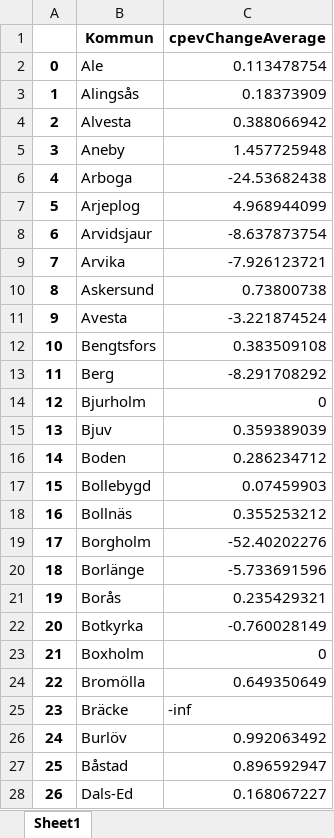
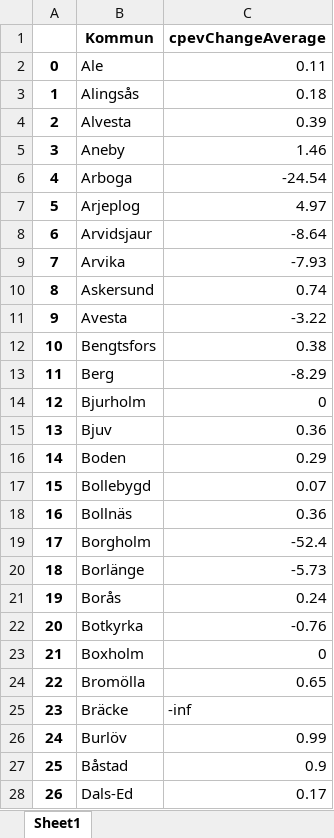
Before and after one commit to Klimatbyran/klimatkollen, an Excel workbook: data/output/cpev.xlsx, sheet Sheet1, drawn as a sheet; only a part is shown; values as stored, in another font and other column widths than the file's, no borders; the diff covers the shown part only; the diff names each change by its address in the sheet, - before the commit and + after, or states it on an @@ line.

```diff
--- a/data/output/cpev.xlsx (sheet Sheet1)
+++ b/data/output/cpev.xlsx (sheet Sheet1)
-C2 (cpevChangeAverage): 0.113478754
+C2 (cpevChangeAverage): 0.11
-C3 (cpevChangeAverage): 0.18373909
+C3 (cpevChangeAverage): 0.18
-C4 (cpevChangeAverage): 0.388066942
+C4 (cpevChangeAverage): 0.39
-C5 (cpevChangeAverage): 1.457725948
+C5 (cpevChangeAverage): 1.46
-C6 (cpevChangeAverage): -24.53682438
+C6 (cpevChangeAverage): -24.54
-C7 (cpevChangeAverage): 4.968944099
+C7 (cpevChangeAverage): 4.97
-C8 (cpevChangeAverage): -8.637873754
+C8 (cpevChangeAverage): -8.64
-C9 (cpevChangeAverage): -7.926123721
+C9 (cpevChangeAverage): -7.93
-C10 (cpevChangeAverage): 0.73800738
+C10 (cpevChangeAverage): 0.74
-C11 (cpevChangeAverage): -3.221874524
+C11 (cpevChangeAverage): -3.22
-C12 (cpevChangeAverage): 0.383509108
+C12 (cpevChangeAverage): 0.38
-C13 (cpevChangeAverage): -8.291708292
+C13 (cpevChangeAverage): -8.29
-C15 (cpevChangeAverage): 0.359389039
+C15 (cpevChangeAverage): 0.36
-C16 (cpevChangeAverage): 0.286234712
+C16 (cpevChangeAverage): 0.29
-C17 (cpevChangeAverage): 0.07459903
+C17 (cpevChangeAverage): 0.07
-C18 (cpevChangeAverage): 0.355253212
+C18 (cpevChangeAverage): 0.36
-C19 (cpevChangeAverage): -52.40202276
+C19 (cpevChangeAverage): -52.4
-C20 (cpevChangeAverage): -5.733691596
+C20 (cpevChangeAverage): -5.73
-C21 (cpevChangeAverage): 0.235429321
+C21 (cpevChangeAverage): 0.24
-C22 (cpevChangeAverage): -0.760028149
+C22 (cpevChangeAverage): -0.76
-C24 (cpevChangeAverage): 0.649350649
+C24 (cpevChangeAverage): 0.65
-C26 (cpevChangeAverage): 0.992063492
+C26 (cpevChangeAverage): 0.99
-C27 (cpevChangeAverage): 0.896592947
+C27 (cpevChangeAverage): 0.9
-C28 (cpevChangeAverage): 0.168067227
+C28 (cpevChangeAverage): 0.17
```
Also changed, not shown: 2 added rows, 243 edited cells and row numbers in column A elsewhere in this sheet, 3 other files.
